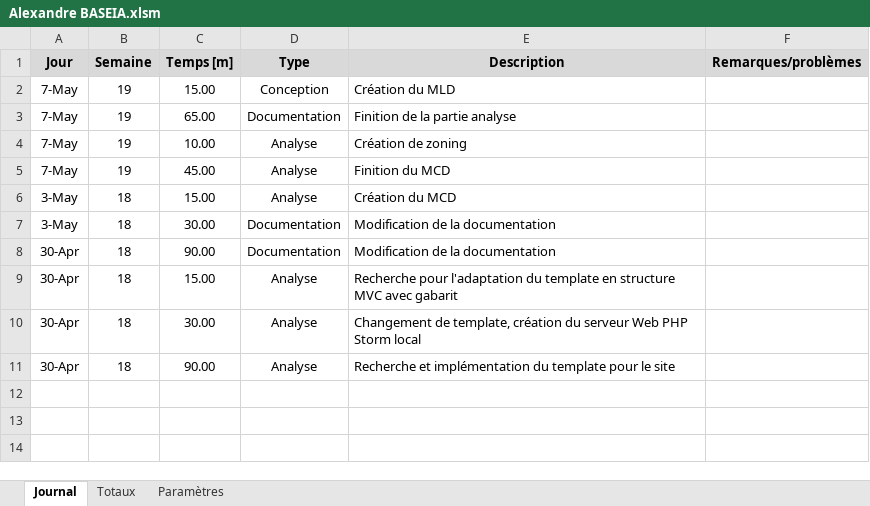
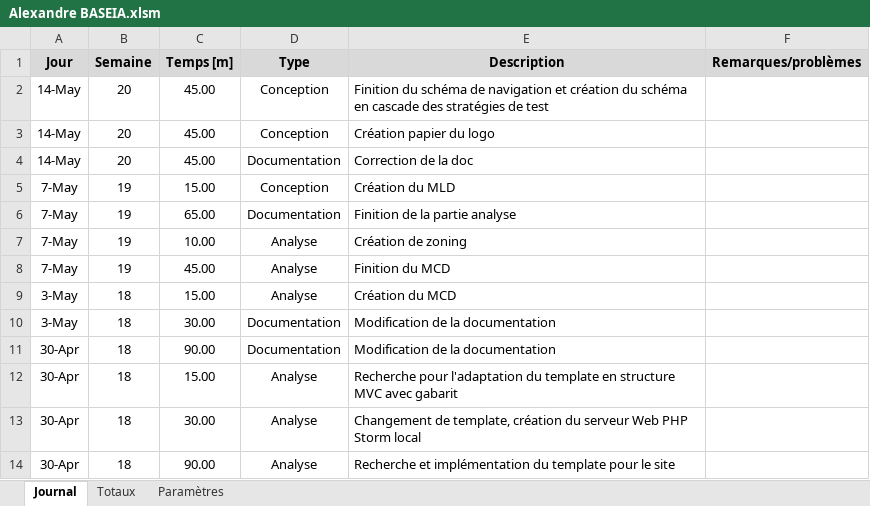
Before and after one commit to RedAXELight/ProjetWebAB, an Excel workbook: Journaux de travail/Alexandre BASEIA.xlsm, sheet Journal, drawn as a sheet; values as stored, in another font and other column widths than the file's, no borders; charts and pictures not drawn; the diff names each change by its address in the sheet, - before the commit and + after, or states it on an @@ line.

Commit message:
Stratégie de test, doc, jdt
Scéma en cascade des SdT, complétion de la doc partie analyse et conception

```diff
--- a/Journaux de travail/Alexandre BASEIA.xlsm (sheet Journal)
+++ b/Journaux de travail/Alexandre BASEIA.xlsm (sheet Journal)
+row 2: 14-May | 20 | 45.00 | Conception | Finition du schéma de navigation et création du schéma en cascade des stratégies de test
+row 3: 14-May | 20 | 45.00 | Conception | Création papier du logo
+row 4: 14-May | 20 | 45.00 | Documentation | Correction de la doc
```
Also changed, not shown: 5 other files.
